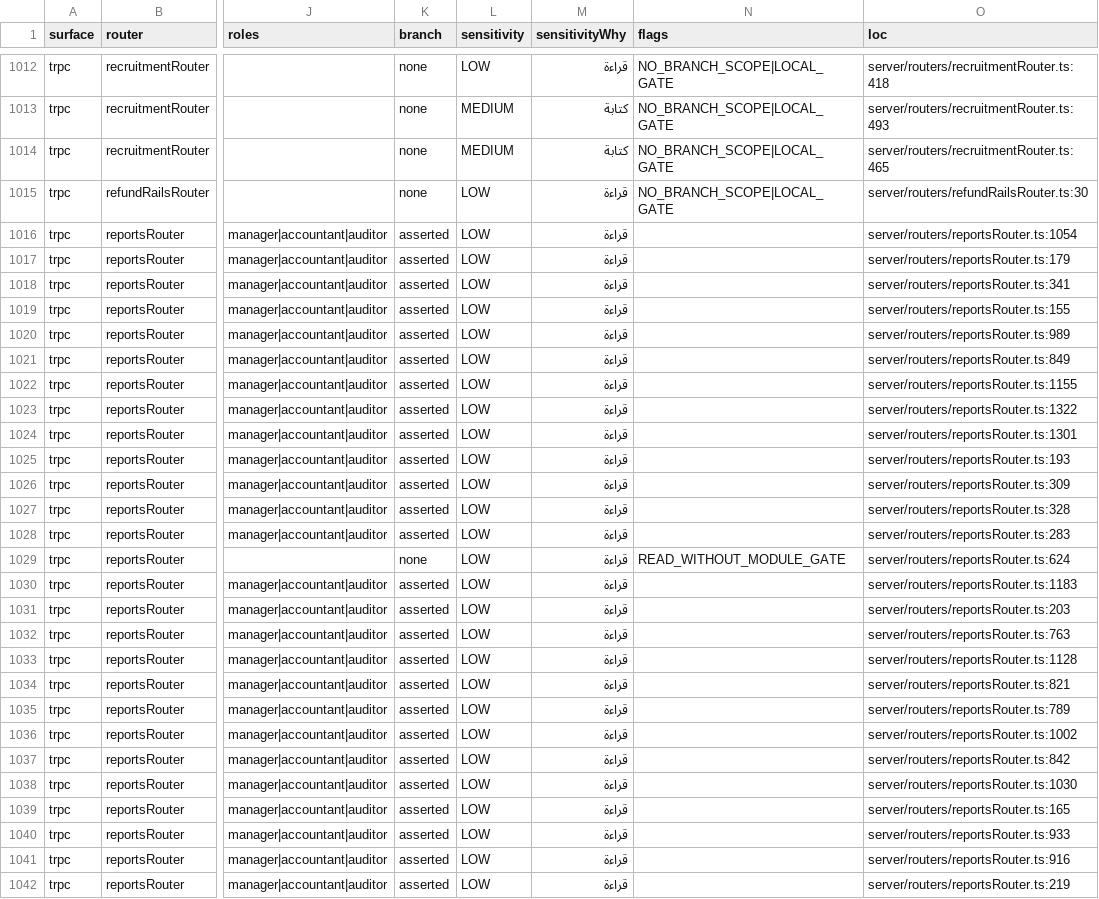
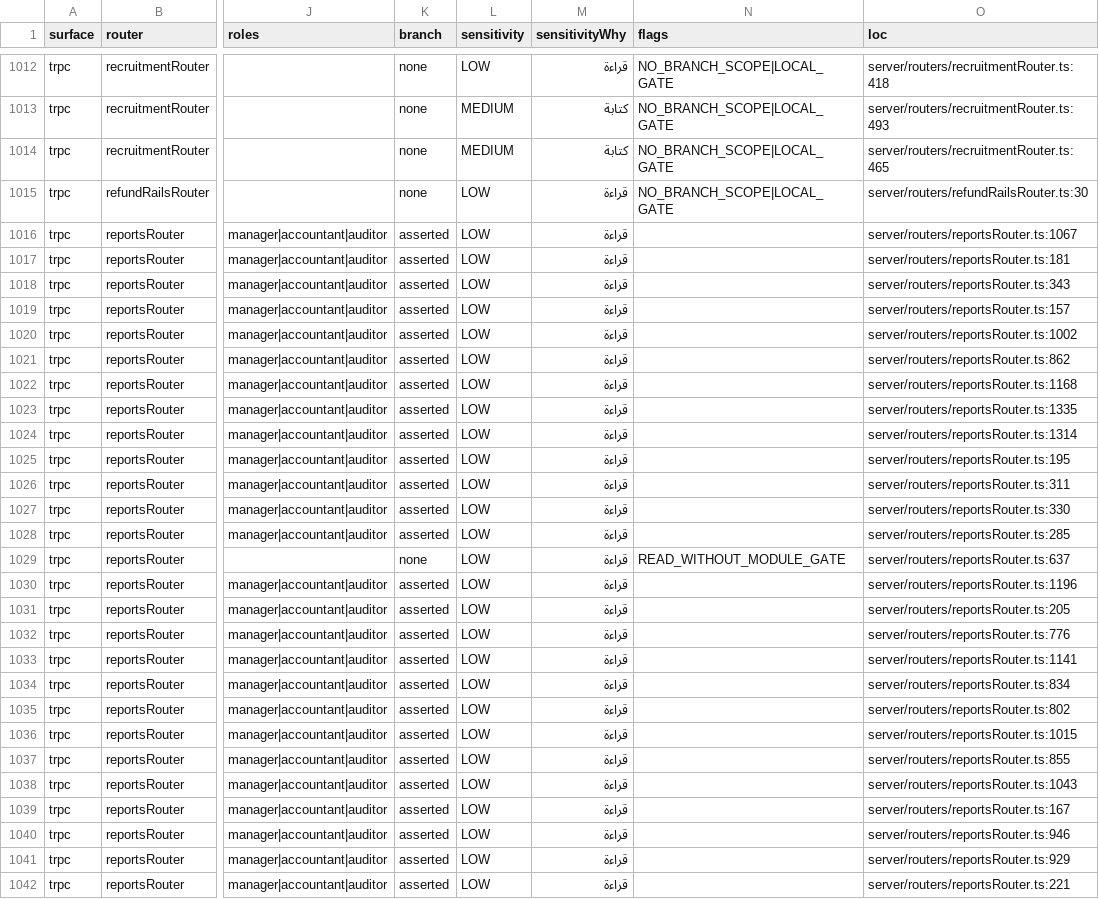
Before and after one commit to ahrrfy/business_management_system, a CSV file: docs/authz/endpoint-inventory.csv, drawn as a sheet; only a part is shown, gaps mark what is left out; the diff covers the shown part only; the diff names each change by its address in the sheet, - before the commit and + after, or states it on an @@ line.

Commit message:
fix(reports): reconcile net sales profit and component rights

```diff
--- a/docs/authz/endpoint-inventory.csv
+++ b/docs/authz/endpoint-inventory.csv
-O1016 (loc): server/routers/reportsRouter.ts:1054
+O1016 (loc): server/routers/reportsRouter.ts:1067
-O1017 (loc): server/routers/reportsRouter.ts:179
+O1017 (loc): server/routers/reportsRouter.ts:181
-O1018 (loc): server/routers/reportsRouter.ts:341
+O1018 (loc): server/routers/reportsRouter.ts:343
-O1019 (loc): server/routers/reportsRouter.ts:155
+O1019 (loc): server/routers/reportsRouter.ts:157
-O1020 (loc): server/routers/reportsRouter.ts:989
+O1020 (loc): server/routers/reportsRouter.ts:1002
-O1021 (loc): server/routers/reportsRouter.ts:849
+O1021 (loc): server/routers/reportsRouter.ts:862
-O1022 (loc): server/routers/reportsRouter.ts:1155
+O1022 (loc): server/routers/reportsRouter.ts:1168
-O1023 (loc): server/routers/reportsRouter.ts:1322
+O1023 (loc): server/routers/reportsRouter.ts:1335
-O1024 (loc): server/routers/reportsRouter.ts:1301
+O1024 (loc): server/routers/reportsRouter.ts:1314
-O1025 (loc): server/routers/reportsRouter.ts:193
+O1025 (loc): server/routers/reportsRouter.ts:195
-O1026 (loc): server/routers/reportsRouter.ts:309
+O1026 (loc): server/routers/reportsRouter.ts:311
-O1027 (loc): server/routers/reportsRouter.ts:328
+O1027 (loc): server/routers/reportsRouter.ts:330
-O1028 (loc): server/routers/reportsRouter.ts:283
+O1028 (loc): server/routers/reportsRouter.ts:285
-O1029 (loc): server/routers/reportsRouter.ts:624
+O1029 (loc): server/routers/reportsRouter.ts:637
-O1030 (loc): server/routers/reportsRouter.ts:1183
+O1030 (loc): server/routers/reportsRouter.ts:1196
-O1031 (loc): server/routers/reportsRouter.ts:203
+O1031 (loc): server/routers/reportsRouter.ts:205
-O1032 (loc): server/routers/reportsRouter.ts:763
+O1032 (loc): server/routers/reportsRouter.ts:776
-O1033 (loc): server/routers/reportsRouter.ts:1128
+O1033 (loc): server/routers/reportsRouter.ts:1141
-O1034 (loc): server/routers/reportsRouter.ts:821
+O1034 (loc): server/routers/reportsRouter.ts:834
-O1035 (loc): server/routers/reportsRouter.ts:789
+O1035 (loc): server/routers/reportsRouter.ts:802
-O1036 (loc): server/routers/reportsRouter.ts:1002
+O1036 (loc): server/routers/reportsRouter.ts:1015
-O1037 (loc): server/routers/reportsRouter.ts:842
+O1037 (loc): server/routers/reportsRouter.ts:855
-O1038 (loc): server/routers/reportsRouter.ts:1030
+O1038 (loc): server/routers/reportsRouter.ts:1043
-O1039 (loc): server/routers/reportsRouter.ts:165
+O1039 (loc): server/routers/reportsRouter.ts:167
-O1040 (loc): server/routers/reportsRouter.ts:933
+O1040 (loc): server/routers/reportsRouter.ts:946
-O1041 (loc): server/routers/reportsRouter.ts:916
+O1041 (loc): server/routers/reportsRouter.ts:929
-O1042 (loc): server/routers/reportsRouter.ts:219
+O1042 (loc): server/routers/reportsRouter.ts:221
```
Also changed, not shown: 35 edited cells elsewhere in this file, 12 other files.
